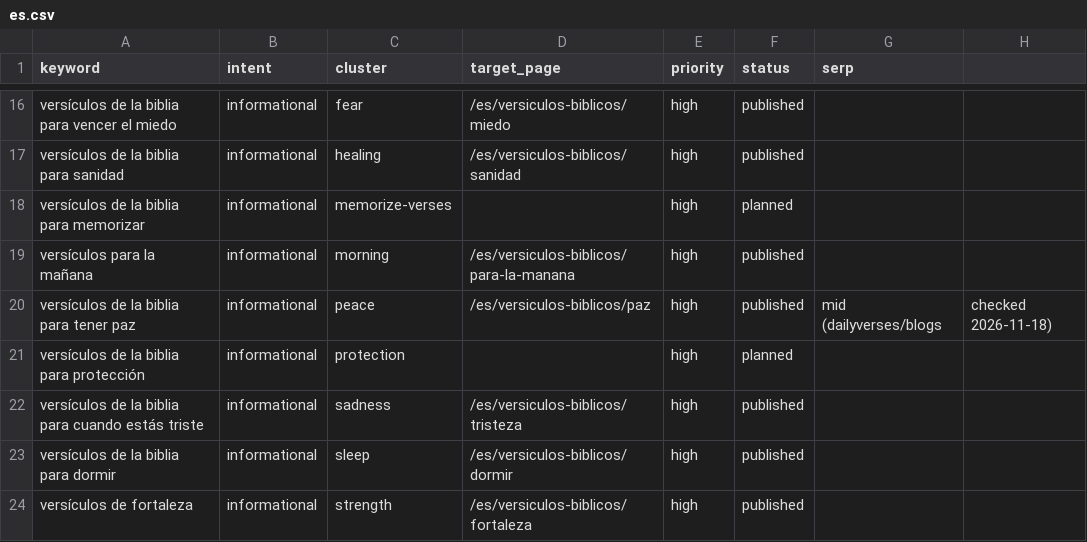
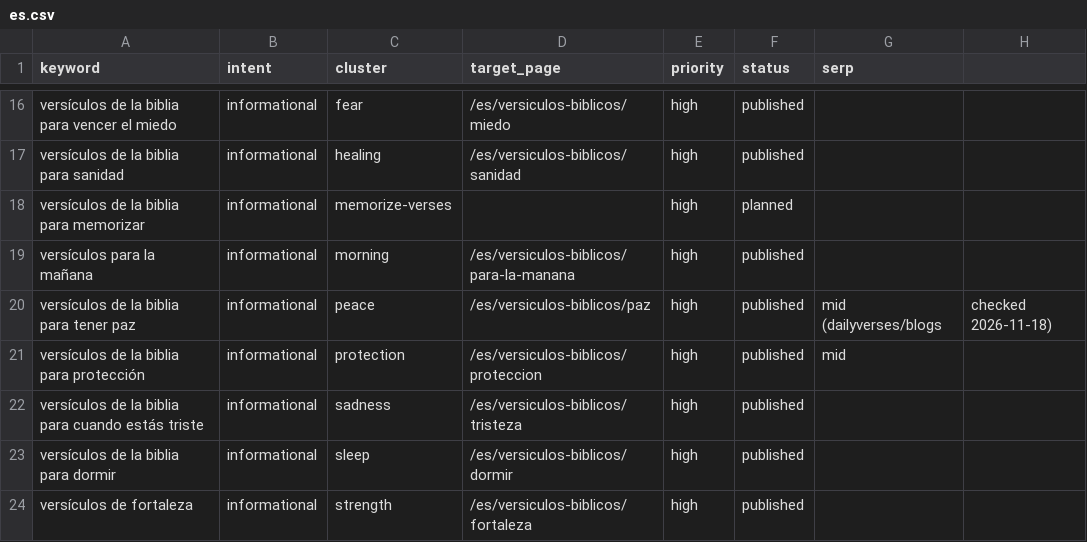
Before and after one commit to whoiskenneth-beep/bibleversealarm-site, a CSV file: seo/keywords/es.csv, drawn as a sheet; only a part is shown, gaps mark what is left out.

```diff
--- a/seo/keywords/es.csv
+++ b/seo/keywords/es.csv
@@ -20,3 +20,3 @@ versículos para la mañana,informational,morning,/es/versiculos-biblicos/para-l
 versículos de la biblia para tener paz,informational,peace,/es/versiculos-biblicos/paz,high,published,mid (dailyverses/blogs, checked 2026-11-18)
-versículos de la biblia para protección,informational,protection,,high,planned,
+versículos de la biblia para protección,informational,protection,/es/versiculos-biblicos/proteccion,high,published,mid
 versículos de la biblia para cuando estás triste,informational,sadness,/es/versiculos-biblicos/tristeza,high,published,
```
Also changed, not shown: seo/keywords/en.csv, 8 other files.
